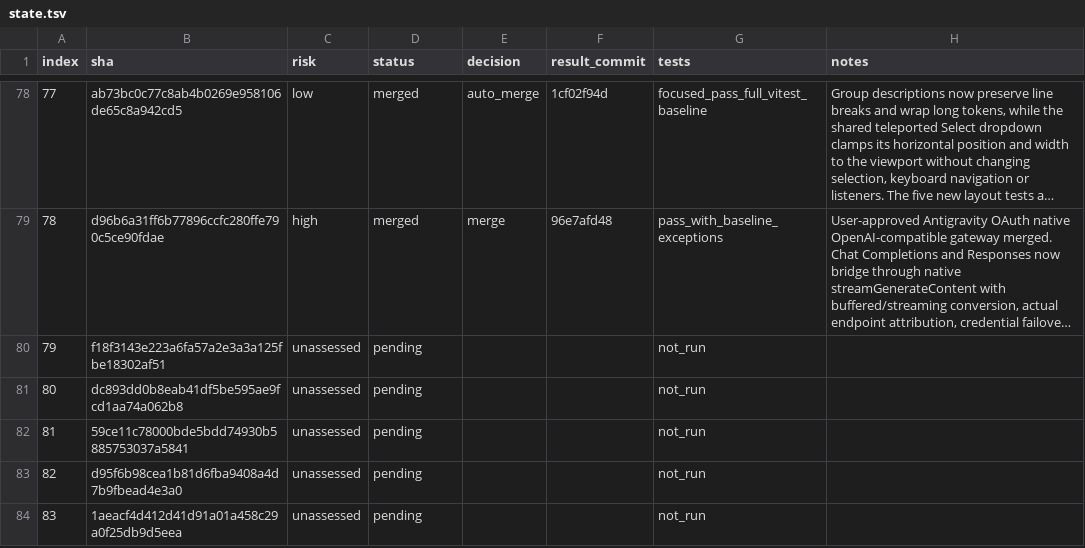
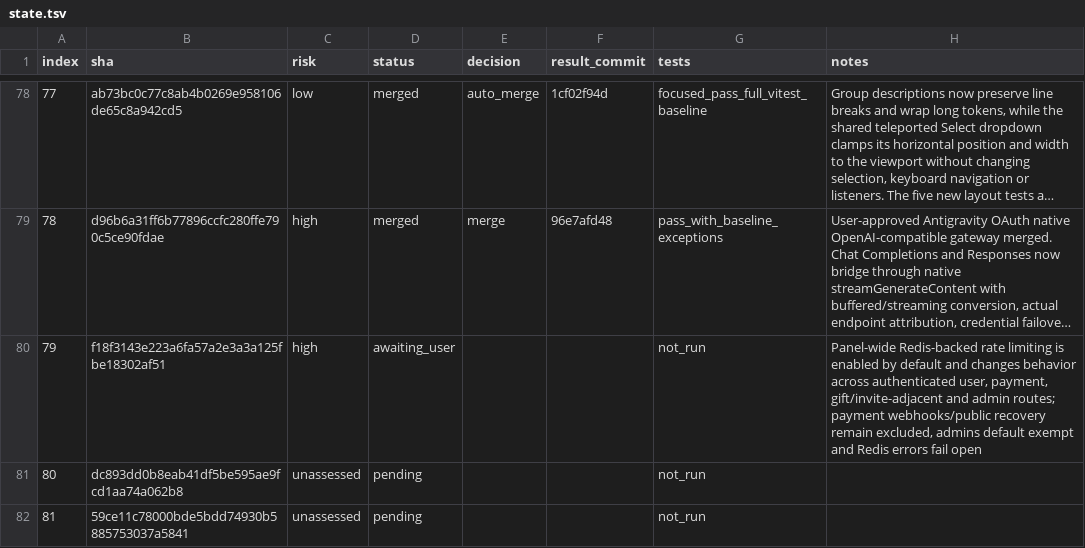
Before and after one commit to walaqi/sub2api, a TSV file: merge-state/sync-2-merge-v3/state.tsv, drawn as a sheet; only a part is shown, gaps mark what is left out; the shorter side is filled out with more unchanged rows; long unchanged cells end in …; the diff names each change by its address in the sheet, - before the commit and + after, or states it on an @@ line.

Commit message:
chore(merge): await decision for upstream commit 79

```diff
--- a/merge-state/sync-2-merge-v3/state.tsv
+++ b/merge-state/sync-2-merge-v3/state.tsv
-C80 (risk): unassessed
+C80 (risk): high
-D80 (status): pending
+D80 (status): awaiting_user
-H80 (notes): (empty)
+H80 (notes): Panel-wide Redis-backed rate limiting is enabled by default and changes behavior across authenticated user, payment, gift/invite-adjacent and admin routes; payment webhooks/public recovery remain excluded, admins default exempt and Redis errors fail open
```
Also changed, not shown: 1 other file.
